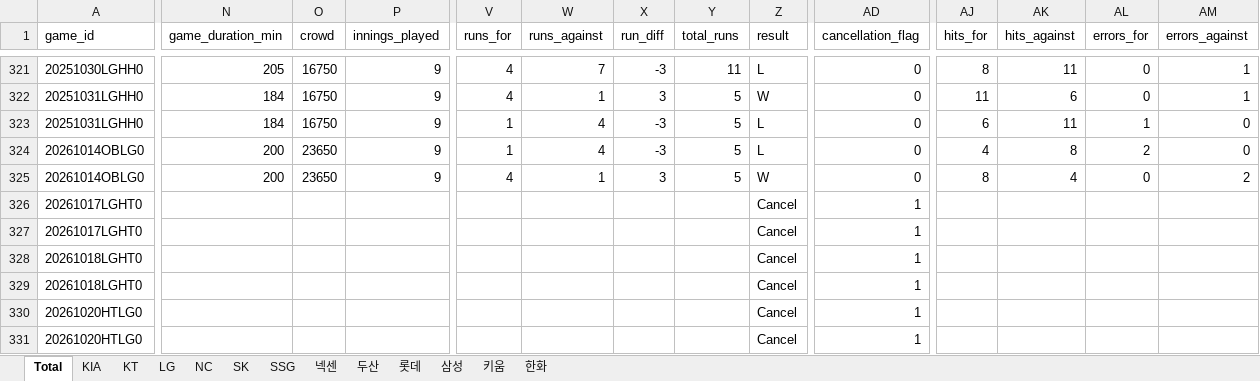
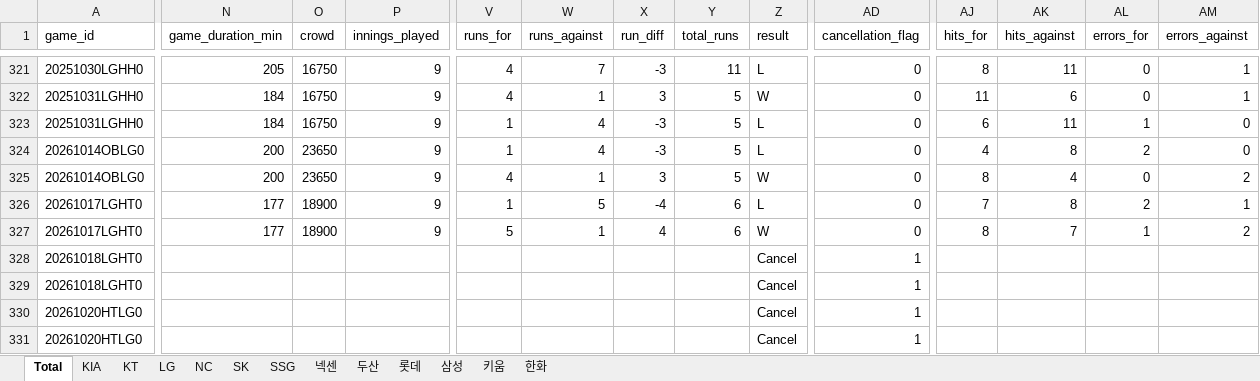
Before and after one commit to comographer/kbo-crawler, an Excel workbook: data/output/kbo_postseason_team_sheets.xlsx, sheet Total, drawn as a sheet; only a part is shown, gaps mark what is left out; values as stored, in another font and other column widths than the file's, no borders; the diff covers the shown part only; the diff names each change by its address in the sheet, - before the commit and + after, or states it on an @@ line.

```diff
--- a/data/output/kbo_postseason_team_sheets.xlsx (sheet Total)
+++ b/data/output/kbo_postseason_team_sheets.xlsx (sheet Total)
-N326:N327 (game_duration_min): (empty)
+N326:N327 (game_duration_min): 177
-O326:O327 (crowd): (empty)
+O326:O327 (crowd): 18900
-P326:P327 (innings_played): (empty)
+P326:P327 (innings_played): 9
-V326 (runs_for): (empty)
+V326 (runs_for): 1
-W326 (runs_against): (empty)
+W326 (runs_against): 5
-X326 (run_diff): (empty)
+X326 (run_diff): -4
-Y326:Y327 (total_runs): (empty)
+Y326:Y327 (total_runs): 6
-Z326 (result): Cancel
+Z326 (result): L
-AD326:AD327 (cancellation_flag): 1
+AD326:AD327 (cancellation_flag): 0
-AJ326 (hits_for): (empty)
+AJ326 (hits_for): 7
-AK326 (hits_against): (empty)
+AK326 (hits_against): 8
-AL326 (errors_for): (empty)
+AL326 (errors_for): 2
-AM326 (errors_against): (empty)
+AM326 (errors_against): 1
-V327 (runs_for): (empty)
+V327 (runs_for): 5
-W327 (runs_against): (empty)
+W327 (runs_against): 1
-X327 (run_diff): (empty)
+X327 (run_diff): 4
-Z327 (result): Cancel
+Z327 (result): W
-AJ327 (hits_for): (empty)
+AJ327 (hits_for): 8
-AK327 (hits_against): (empty)
+AK327 (hits_against): 7
-AL327 (errors_for): (empty)
+AL327 (errors_for): 1
-AM327 (errors_against): (empty)
+AM327 (errors_against): 2
```
Also changed, not shown: 40 edited cells elsewhere in this sheet, sheet KIA, sheet LG, data/output/kbo_postseason_schedule.xlsx, 3 other files.
